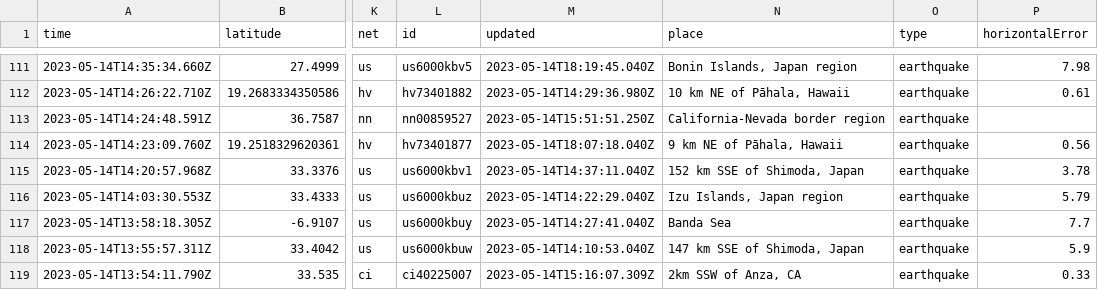
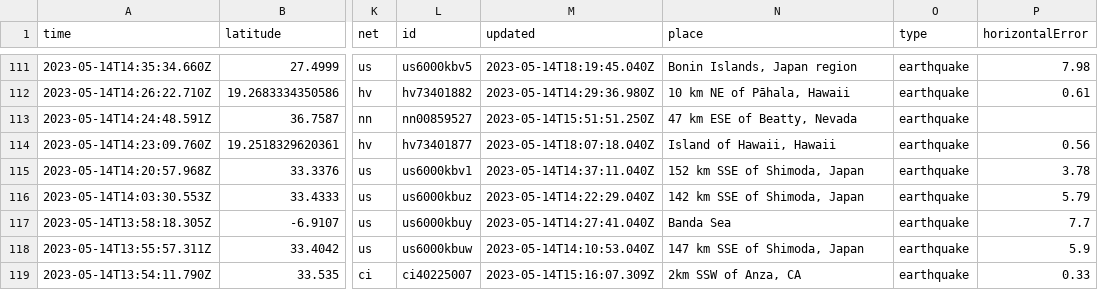
Before and after one commit to sabrinamochi/github-actions, a CSV file: usgs_current.csv, drawn as a sheet; only a part is shown, gaps mark what is left out; the diff covers the shown part only; the diff names each change by its address in the sheet, - before the commit and + after, or states it on an @@ line.

```diff
--- a/usgs_current.csv
+++ b/usgs_current.csv
-N113 (place): California-Nevada border region
+N113 (place): 47 km ESE of Beatty, Nevada
-N114 (place): 9 km NE of Pāhala, Hawaii
+N114 (place): Island of Hawaii, Hawaii
-N116 (place): Izu Islands, Japan region
+N116 (place): 142 km SSE of Shimoda, Japan
```
Also changed, not shown: 1 removed row and 23 edited cells elsewhere in this file.
